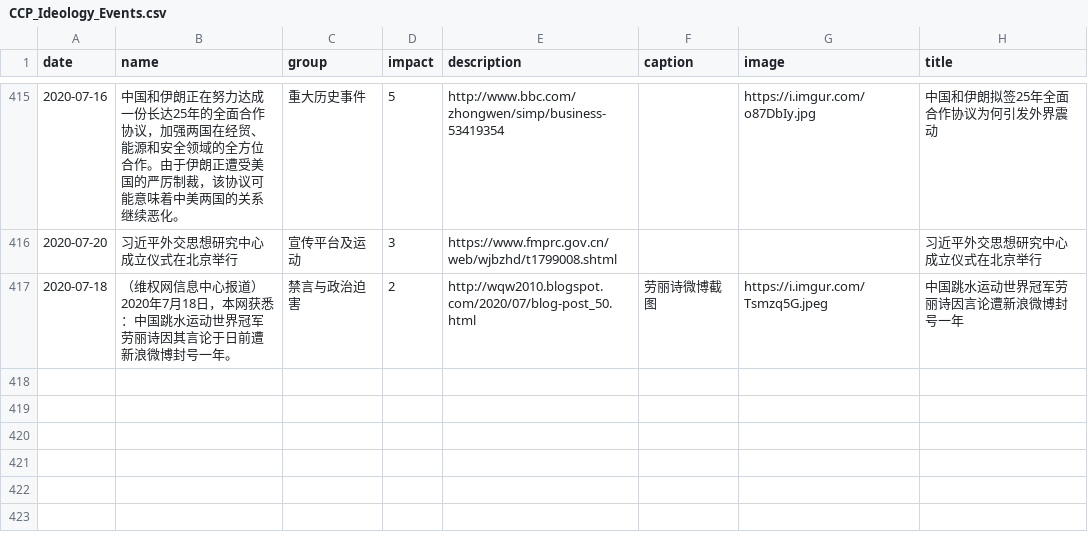
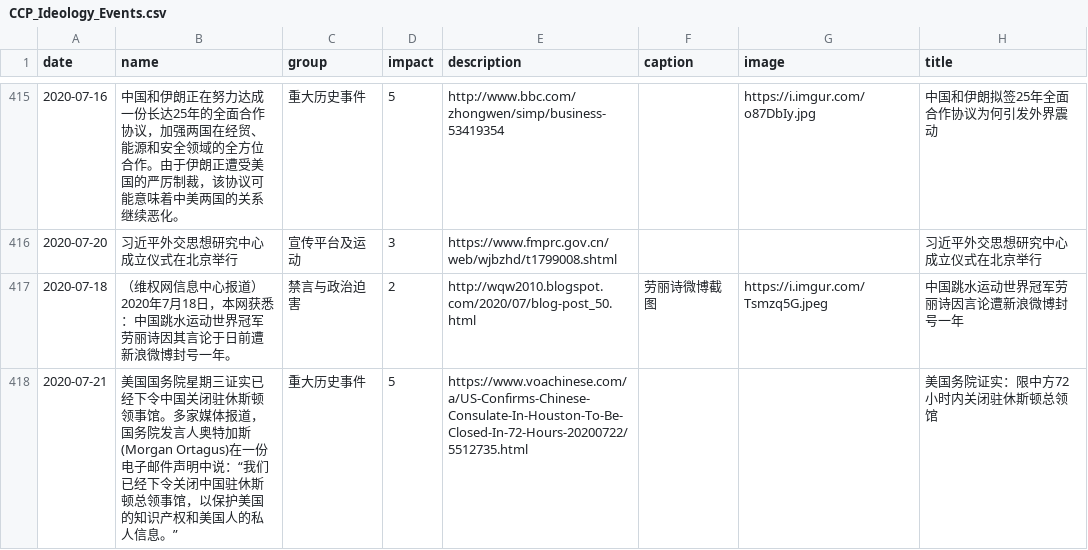
Before and after one commit to chinatimeline/chinatimeline.github.io, a CSV file: _data/csv/CCP_Ideology_Events.csv, drawn as a sheet; only a part is shown, gaps mark what is left out.

```diff
--- a/_data/csv/CCP_Ideology_Events.csv
+++ b/_data/csv/CCP_Ideology_Events.csv
@@ -484 +484,2 @@ date,name,group,impact,description,caption,image,title
 2020-07-18,（维权网信息中心报道）2020年7月18日，本网获悉：中国跳水运动世界冠军劳丽诗因其言论于日前遭新浪微博封号一年。,禁言与政治迫害,2,http://wqw2010.blogspot.com/2020/07/blog-post_50.html,劳丽诗微博截图,https://i.imgur.com/Tsmzq5G.jpeg,中国跳水运动世界冠军劳丽诗因言论遭新浪微博封号一年
+2020-07-21,美国国务院星期三证实已经下令中国关闭驻休斯顿领事馆。多家媒体报道，国务院发言人奥特加斯(Morgan Ortagus)在一份电子邮件声明中说：“我们已经下令关闭中国驻休斯顿总领事馆，以保护美国的知识产权和美国人的私人信息。”,重大历史事件,5,https://www.voachinese.com/a/US-Confirms-Chinese-Consulate-In-Houston-To-Be-Closed-In-72-Hours-20200722/5512735.html,,,美国务院证实：限中方72小时内关闭驻休斯顿总领馆
```
Also changed, not shown: 4 other files.
